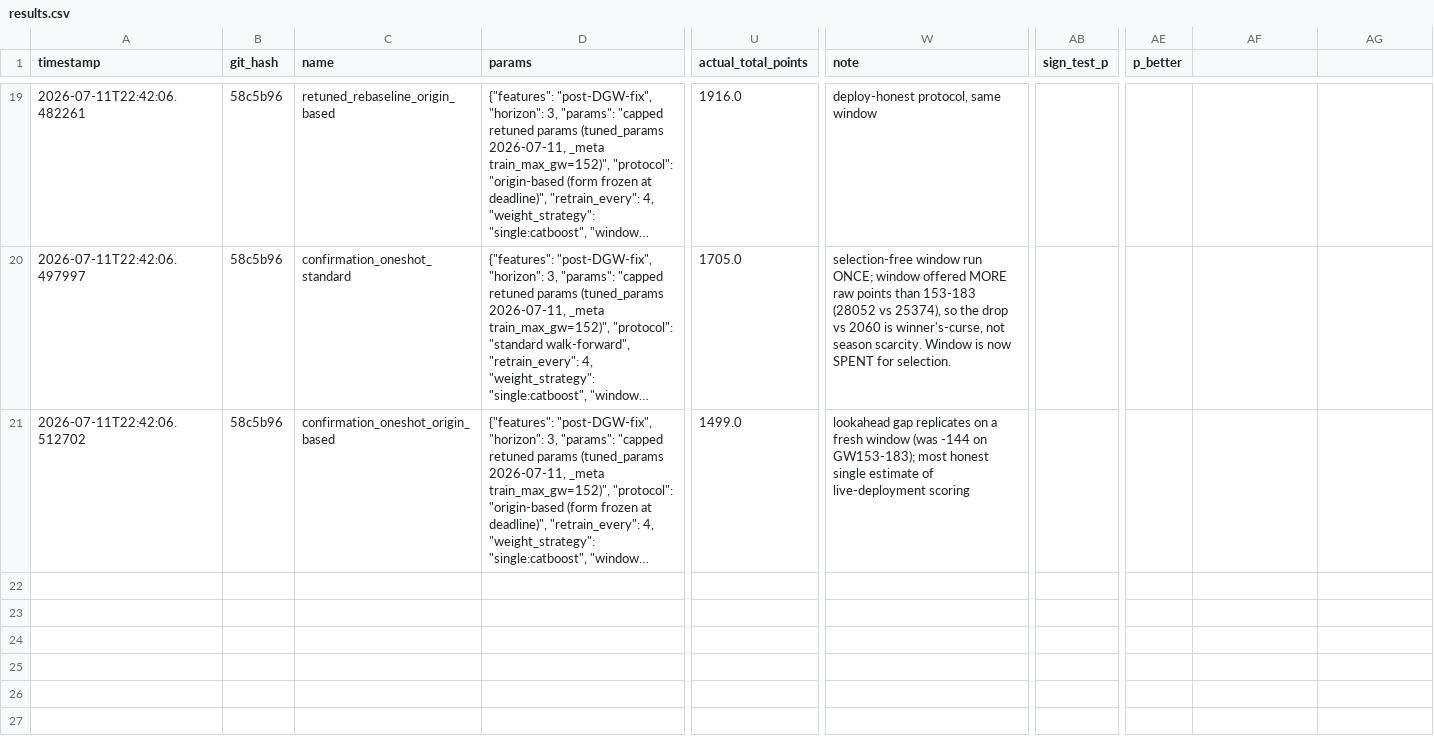
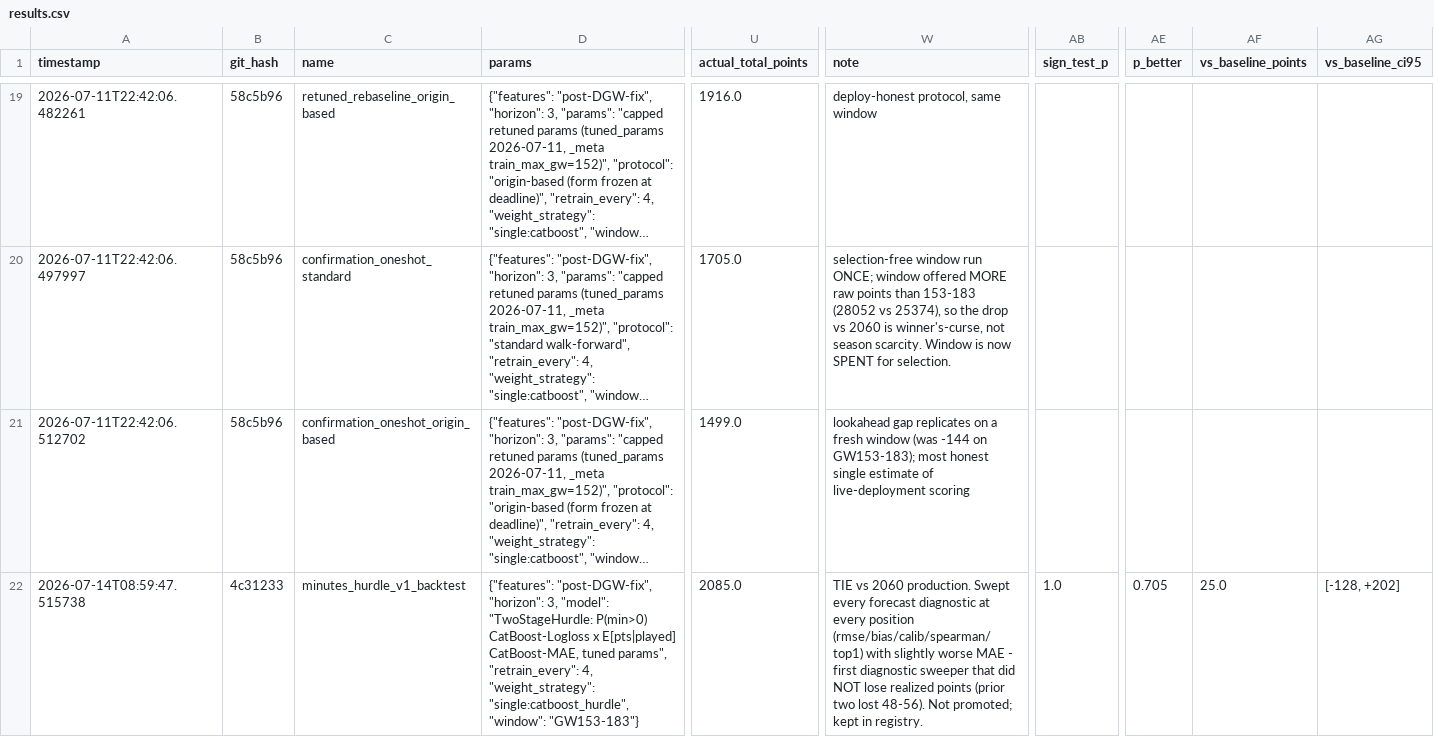
Before and after one commit to Nysgjerrigper/nytt-fpl-forsok, a CSV file: experiments/results.csv, drawn as a sheet; only a part is shown, gaps mark what is left out; long unchanged cells end in …; rows hold the shown columns only; the diff names each change by its address in the sheet, - before the commit and + after, or states it on an @@ line.

```diff
--- a/experiments/results.csv
+++ b/experiments/results.csv
-AF1: (empty)
+AF1: vs_baseline_points
-AG1: (empty)
+AG1: vs_baseline_ci95
+row 22: 2026-07-14T08:59:47.515738 | 4c31233 | minutes_hurdle_v1_backtest | {"features": "post-DGW-fix", "horizon": 3, "model": "TwoStageHurdle: P(min>0) CatBoost-Logloss x E[pts|played] CatBoost-MAE, tuned params", "retrain_every": 4, "weight_strategy": "single:catboost_hurdle", "window": "GW153-183"} | 2085.0 | TIE vs 2060 production. Swept every forecast diagnostic at every position (rmse/bias/calib/spearman/top1) with slightly worse MAE - first diagnostic sweeper that did NOT lose realized points (prior two lost 48-56). Not promoted; kept in registry. | 1.0 | 0.705 | 25.0 | [-128, +202]
```
Also changed, not shown: 2 other files.
